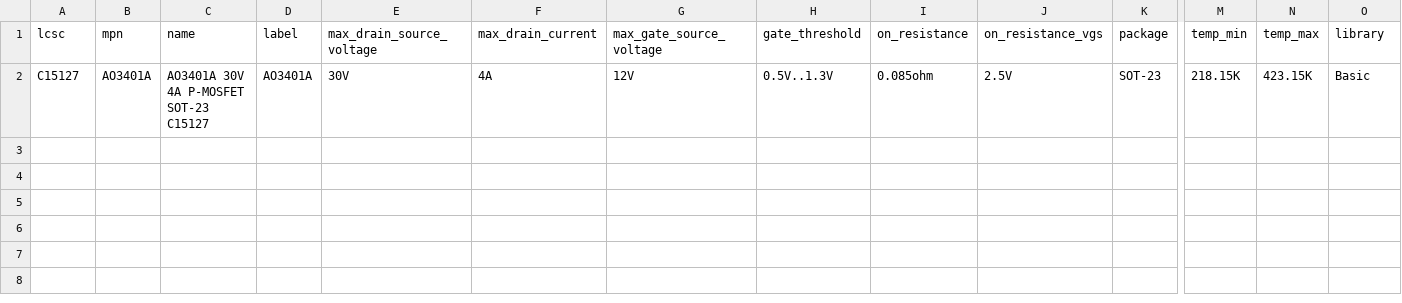
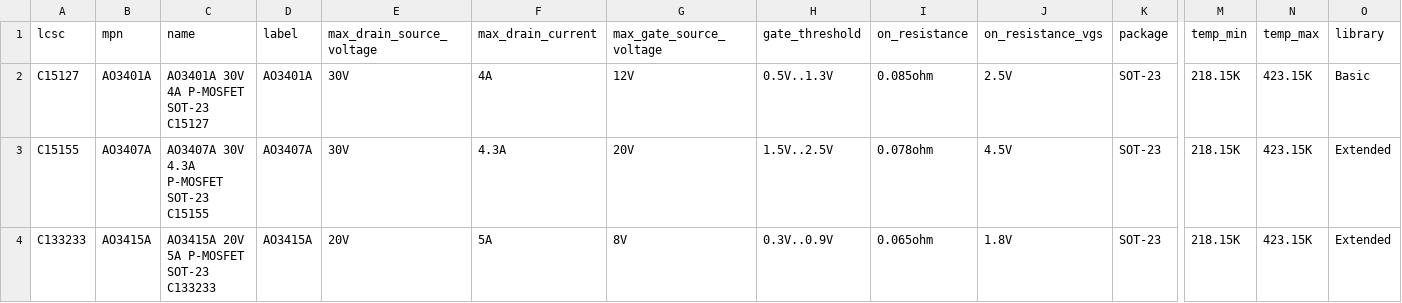
Before and after one commit to noahdgrant/netsmith, a CSV file: data/jlcpcb/catalog/p_mosfet.csv, drawn as a sheet; only a part is shown, gaps mark what is left out; rows hold the shown columns only; the diff names each change by its address in the sheet, - before the commit and + after, or states it on an @@ line.

```diff
--- a/data/jlcpcb/catalog/p_mosfet.csv
+++ b/data/jlcpcb/catalog/p_mosfet.csv
+row 3: C15155 | AO3407A | AO3407A 30V 4.3A P-MOSFET SOT-23 C15155 | AO3407A | 30V | 4.3A | 20V | 1.5V..2.5V | 0.078ohm | 4.5V | SOT-23 | 218.15K | 423.15K | Extended
+row 4: C133233 | AO3415A | AO3415A 20V 5A P-MOSFET SOT-23 C133233 | AO3415A | 20V | 5A | 8V | 0.3V..0.9V | 0.065ohm | 1.8V | SOT-23 | 218.15K | 423.15K | Extended
```
Also changed, not shown: 18 other files.
